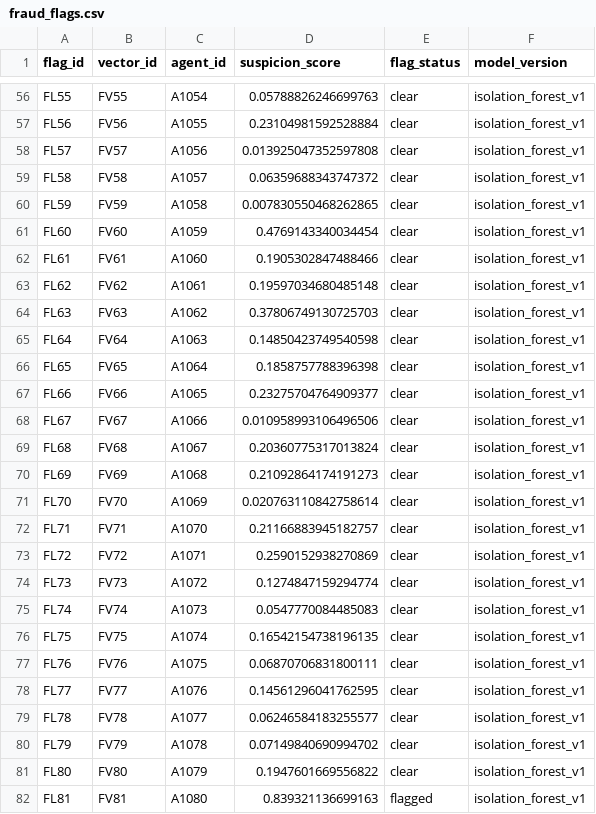
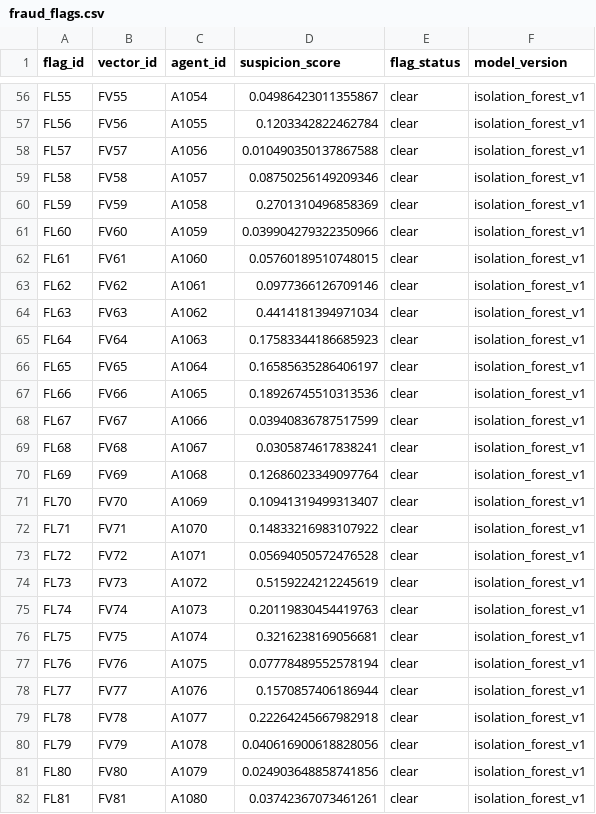
Before and after one commit to zakiyanoor/salesmesh-fraud-detection, a CSV file: data/synthetic/fraud_flags.csv, drawn as a sheet; only a part is shown, gaps mark what is left out; the diff covers the shown part only; the diff names each change by its address in the sheet, - before the commit and + after, or states it on an @@ line.

```diff
--- a/data/synthetic/fraud_flags.csv
+++ b/data/synthetic/fraud_flags.csv
-D56 (suspicion_score): 0.05788826246699763
+D56 (suspicion_score): 0.04986423011355867
-D57 (suspicion_score): 0.23104981592528884
+D57 (suspicion_score): 0.1203342822462784
-D58 (suspicion_score): 0.013925047352597808
+D58 (suspicion_score): 0.010490350137867588
-D59 (suspicion_score): 0.06359688343747372
+D59 (suspicion_score): 0.08750256149209346
-D60 (suspicion_score): 0.007830550468262865
+D60 (suspicion_score): 0.2701310496858369
-D61 (suspicion_score): 0.4769143340034454
+D61 (suspicion_score): 0.039904279322350966
-D62 (suspicion_score): 0.1905302847488466
+D62 (suspicion_score): 0.05760189510748015
-D63 (suspicion_score): 0.19597034680485148
+D63 (suspicion_score): 0.0977366126709146
-D64 (suspicion_score): 0.37806749130725703
+D64 (suspicion_score): 0.4414181394971034
-D65 (suspicion_score): 0.14850423749540598
+D65 (suspicion_score): 0.17583344186685923
-D66 (suspicion_score): 0.1858757788396398
+D66 (suspicion_score): 0.16585635286406197
-D67 (suspicion_score): 0.23275704764909377
+D67 (suspicion_score): 0.18926745510313536
-D68 (suspicion_score): 0.010958993106496506
+D68 (suspicion_score): 0.03940836787517599
-D69 (suspicion_score): 0.20360775317013824
+D69 (suspicion_score): 0.0305874617838241
-D70 (suspicion_score): 0.21092864174191273
+D70 (suspicion_score): 0.12686023349097764
-D71 (suspicion_score): 0.020763110842758614
+D71 (suspicion_score): 0.10941319499313407
-D72 (suspicion_score): 0.21166883945182757
+D72 (suspicion_score): 0.14833216983107922
-D73 (suspicion_score): 0.2590152938270869
+D73 (suspicion_score): 0.05694050572476528
-D74 (suspicion_score): 0.1274847159294774
+D74 (suspicion_score): 0.5159224212245619
-D75 (suspicion_score): 0.0547770084485083
+D75 (suspicion_score): 0.20119830454419763
-D76 (suspicion_score): 0.16542154738196135
+D76 (suspicion_score): 0.3216238169056681
-D77 (suspicion_score): 0.06870706831800111
+D77 (suspicion_score): 0.07778489552578194
-D78 (suspicion_score): 0.14561296041762595
+D78 (suspicion_score): 0.1570857406186944
-D79 (suspicion_score): 0.06246584183255577
+D79 (suspicion_score): 0.22264245667982918
-D80 (suspicion_score): 0.07149840690994702
+D80 (suspicion_score): 0.040616900618828056
-D81 (suspicion_score): 0.1947601669556822
+D81 (suspicion_score): 0.024903648858741856
-D82 (suspicion_score): 0.839321136699163
+D82 (suspicion_score): 0.03742367073461261
-E82 (flag_status): flagged
+E82 (flag_status): clear
```
Also changed, not shown: 95 edited cells elsewhere in this file, data/synthetic/feature_vectors.csv, data/synthetic/fraud_flags_lof.csv, 3 other files.
